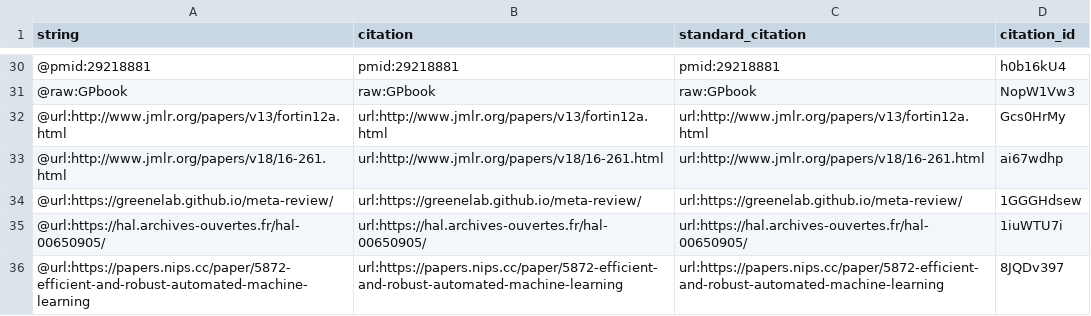
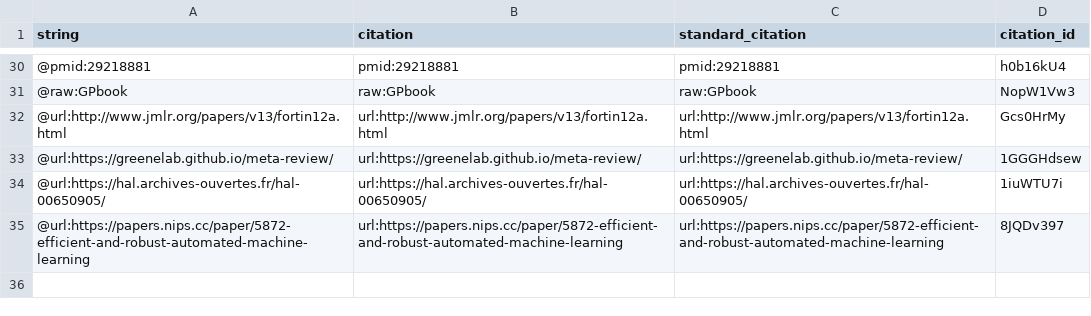
Before and after one commit to trangdata/tpot-fss-ms, a TSV file: citations.tsv, drawn as a sheet; only a part is shown, gaps mark what is left out; the diff names each change by its address in the sheet, - before the commit and + after, or states it on an @@ line.

Commit message:
keep one citation for auto-weka
This build is based on
https://github.com/trang1618/tpot-ds-ms/commit/507f293dc330cc60515ed089ef2f8aa5618c11d3.

This commit was created by the following Travis CI build and job:
https://travis-ci.org/trang1618/tpot-ds-ms/builds/508410915
https://travis-ci.org/trang1618/tpot-ds-ms/jobs/508410916

[ci skip]

The full commit message that triggered this build is copied below:

keep one citation for auto-weka

```diff
--- a/citations.tsv
+++ b/citations.tsv
-row 33: @url:http://www.jmlr.org/papers/v18/16-261.html | url:http://www.jmlr.org/papers/v18/16-261.html | url:http://www.jmlr.org/papers/v18/16-261.html | ai67wdhp
```
Also changed, not shown: 5 other files.
